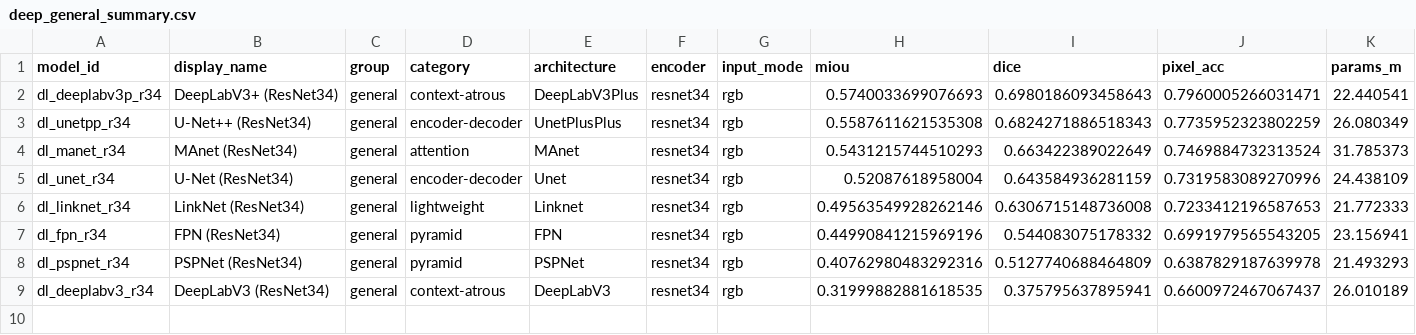
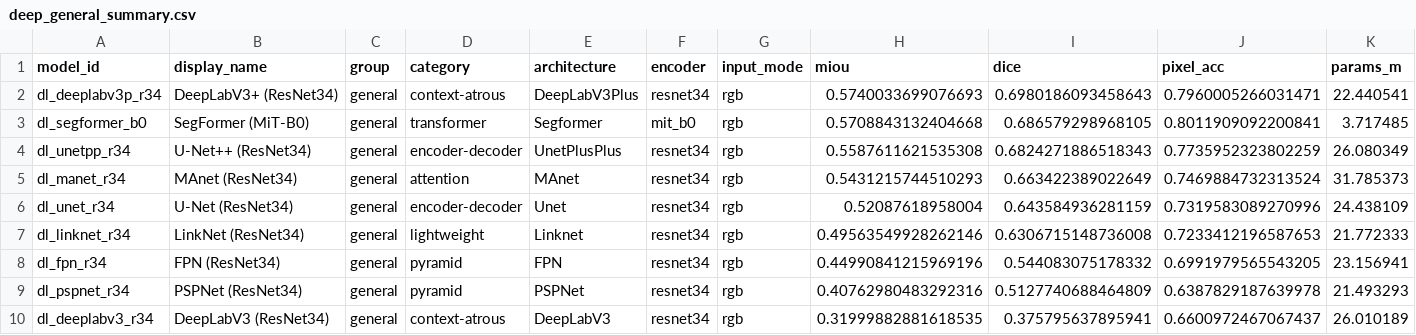
Before and after one commit to scientific-computing-user/amam-benchmark-site, a CSV file: repro/results/deep_survey/deep_general_summary.csv, drawn as a sheet; only a part is shown; rows hold the shown columns only; the diff names each change by its address in the sheet, - before the commit and + after, or states it on an @@ line.

```diff
--- a/repro/results/deep_survey/deep_general_summary.csv
+++ b/repro/results/deep_survey/deep_general_summary.csv
+row 3: dl_segformer_b0 | SegFormer (MiT-B0) | general | transformer | Segformer | mit_b0 | rgb | 0.5708843132404668 | 0.686579298968105 | 0.8011909092200841 | 3.717485
```
Also changed, not shown: repro/results/deep_survey/deep_macro_over_subsets.csv, repro/results/deep_survey/deep_per_subset.csv, 4 other files.
